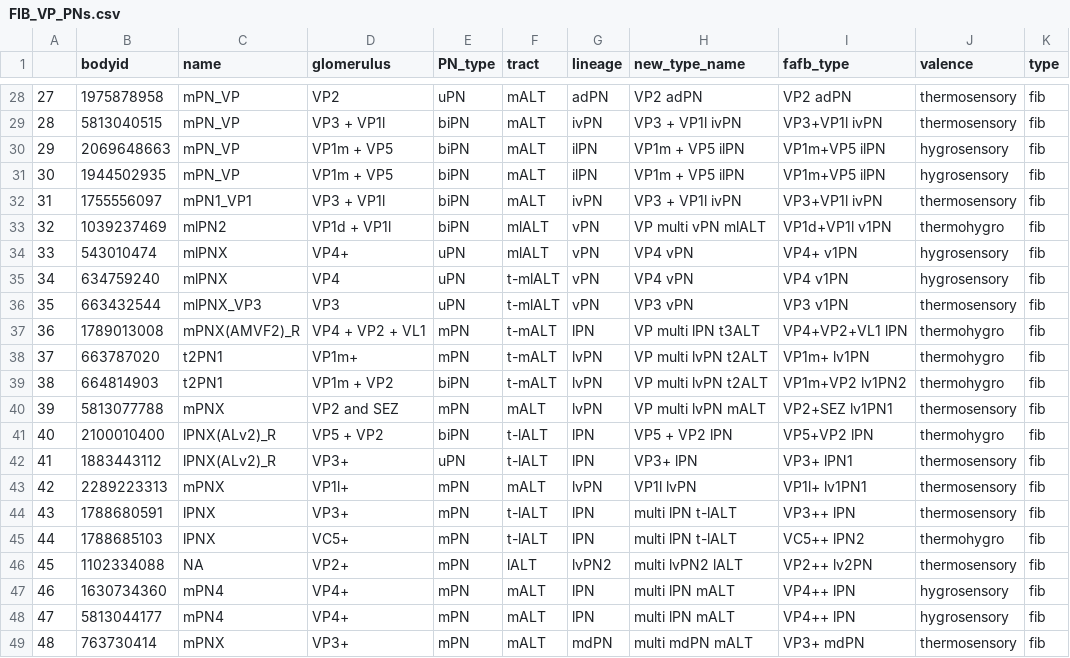
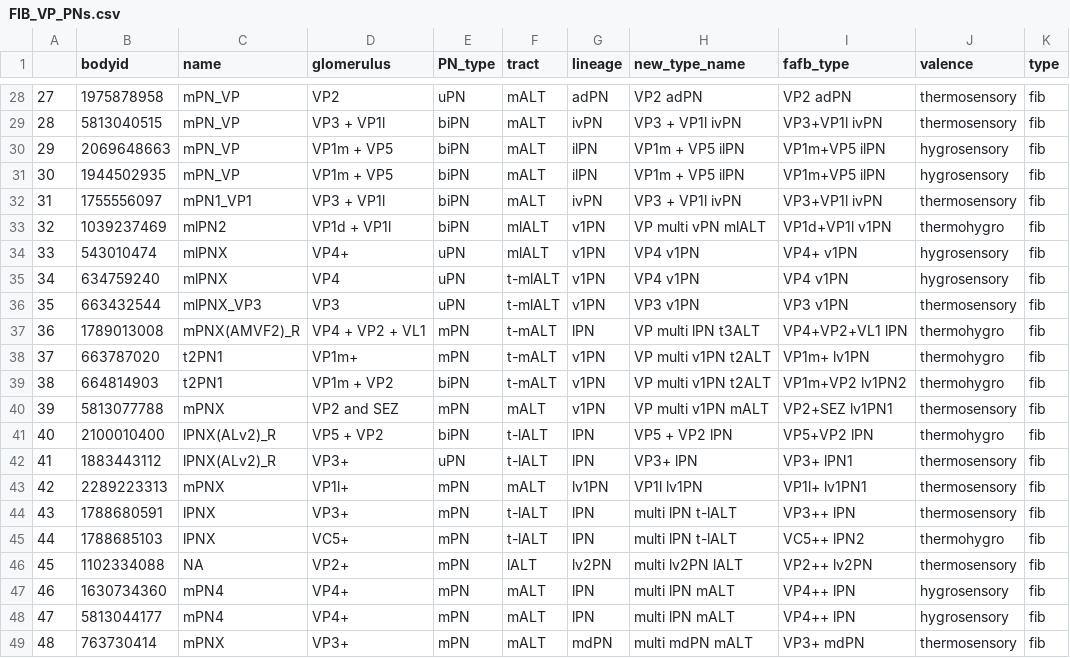
Before and after one commit to flyconnectome/hemibrain_olf_data, a CSV file: FIB_VP_PNs.csv, drawn as a sheet; only a part is shown, gaps mark what is left out; the diff covers the shown part only; the diff names each change by its address in the sheet, - before the commit and + after, or states it on an @@ line.

```diff
--- a/FIB_VP_PNs.csv
+++ b/FIB_VP_PNs.csv
-G33:G36 (lineage): vPN
+G33:G36 (lineage): v1PN
-H34:H35 (new_type_name): VP4 vPN
+H34:H35 (new_type_name): VP4 v1PN
-H36 (new_type_name): VP3 vPN
+H36 (new_type_name): VP3 v1PN
-G38:G40 (lineage): lvPN
+G38:G40 (lineage): v1PN
-H38:H39 (new_type_name): VP multi lvPN t2ALT
+H38:H39 (new_type_name): VP multi v1PN t2ALT
-H40 (new_type_name): VP multi lvPN mALT
+H40 (new_type_name): VP multi v1PN mALT
-G43 (lineage): lvPN
+G43 (lineage): lv1PN
-H43 (new_type_name): VP1l lvPN
+H43 (new_type_name): VP1l lv1PN
-G46 (lineage): lvPN2
+G46 (lineage): lv2PN
-H46 (new_type_name): multi lvPN2 lALT
+H46 (new_type_name): multi lv2PN lALT
```
Also changed, not shown: 30 edited cells elsewhere in this file, FIB_mPNs.csv, FIB_uPNs.csv.
